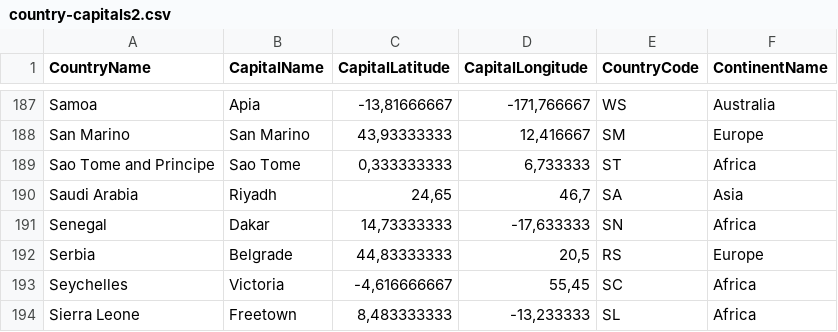
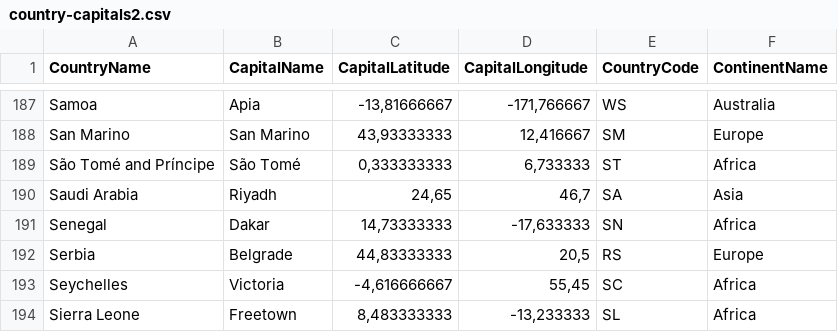
Before and after one commit to Blooregard19/world-map-felmeres, a CSV file: country-capitals2.csv, drawn as a sheet; only a part is shown, gaps mark what is left out.

Commit message:
Update country-capitals2.csv

```diff
--- a/country-capitals2.csv
+++ b/country-capitals2.csv
@@ -188,3 +188,3 @@ Samoa;Apia;-13,81666667;-171,766667;WS;Australia
 San Marino;San Marino;43,93333333;12,416667;SM;Europe
-Sao Tome and Principe;Sao Tome;0,333333333;6,733333;ST;Africa
+São Tomé and Príncipe;São Tomé;0,333333333;6,733333;ST;Africa
 Saudi Arabia;Riyadh;24,65;46,7;SA;Asia
```
